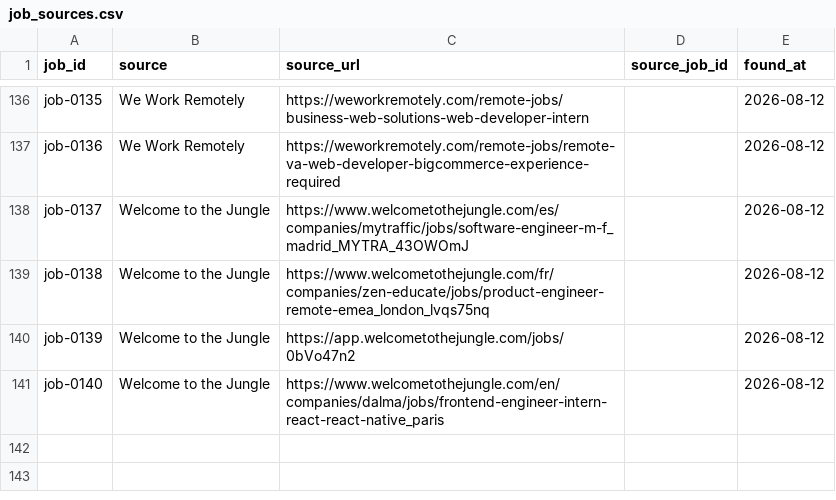
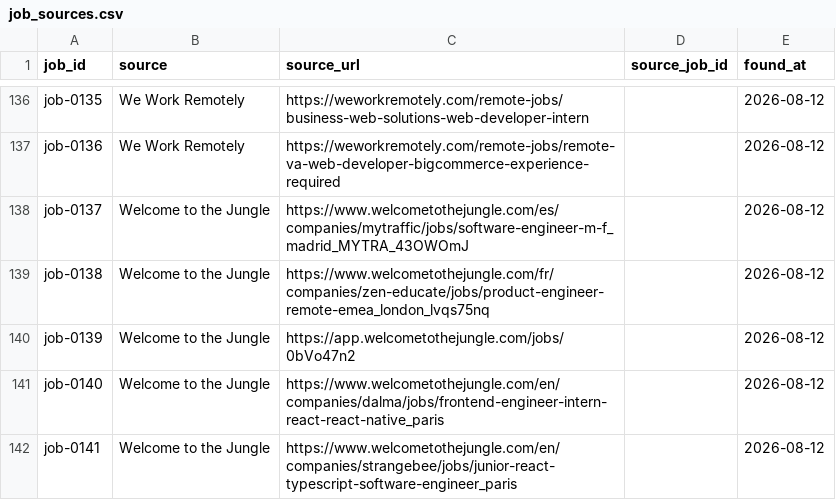
Before and after one commit to stupidkubik/job-searcher, a CSV file: data/job_sources.csv, drawn as a sheet; only a part is shown, gaps mark what is left out; the diff names each change by its address in the sheet, - before the commit and + after, or states it on an @@ line.

```diff
--- a/data/job_sources.csv
+++ b/data/job_sources.csv
+row 142: job-0141 | Welcome to the Jungle | https://www.welcometothejungle.com/en/companies/strangebee/jobs/junior-react-typescript-software-engineer_paris |  | 2026-08-12
```
Also changed, not shown: data/jobs.csv, 1 other file.
